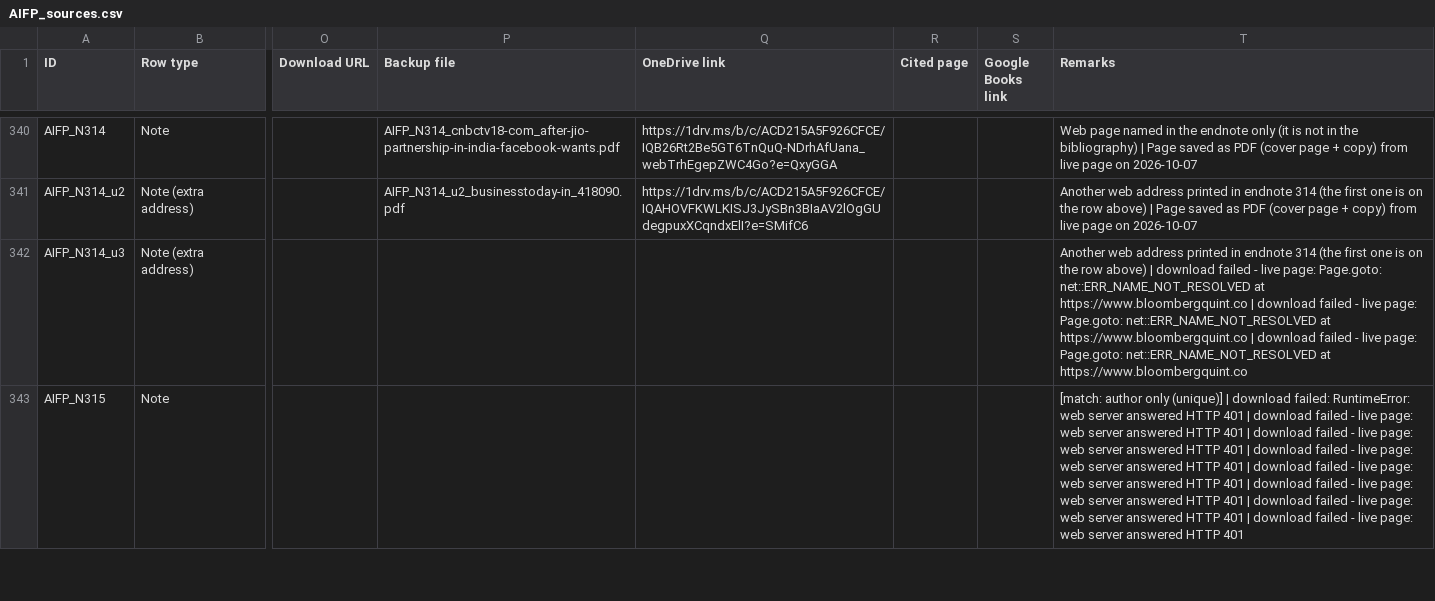
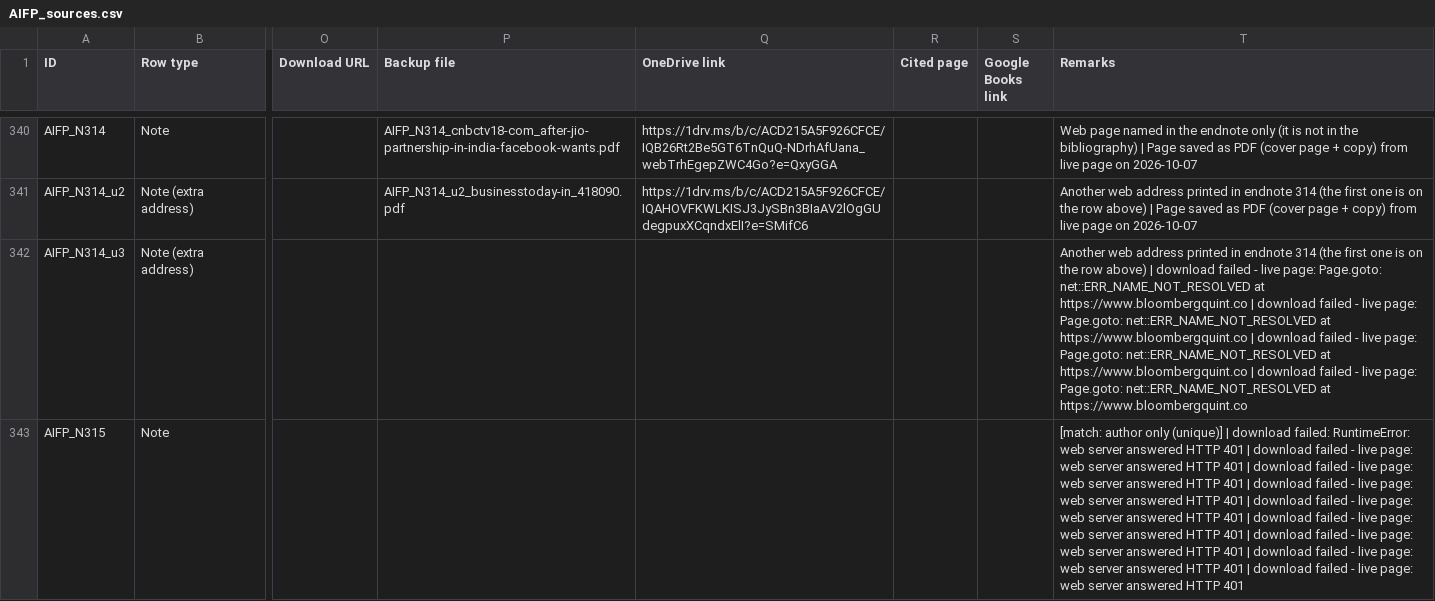
Before and after one commit to ankita-jagdeep123/if-books-backup, a CSV file: books/AIFP/AIFP_sources.csv, drawn as a sheet; only a part is shown, gaps mark what is left out; the diff covers the shown part only; the diff names each change by its address in the sheet, - before the commit and + after, or states it on an @@ line.

```diff
--- a/books/AIFP/AIFP_sources.csv
+++ b/books/AIFP/AIFP_sources.csv
-T342 (Remarks): …at https://www.bloombergquint.co
+T342 (Remarks): …at https://www.bloombergquint.co | download failed - live page: Page.goto: net::ERR_NAME_NOT_RESOLVED at https://www.bloombergquint.co
-T343 (Remarks): …HTTP 401
+T343 (Remarks): …HTTP 401 | download failed - live page: web server answered HTTP 401
```
Also changed, not shown: 39 edited cells elsewhere in this file.
